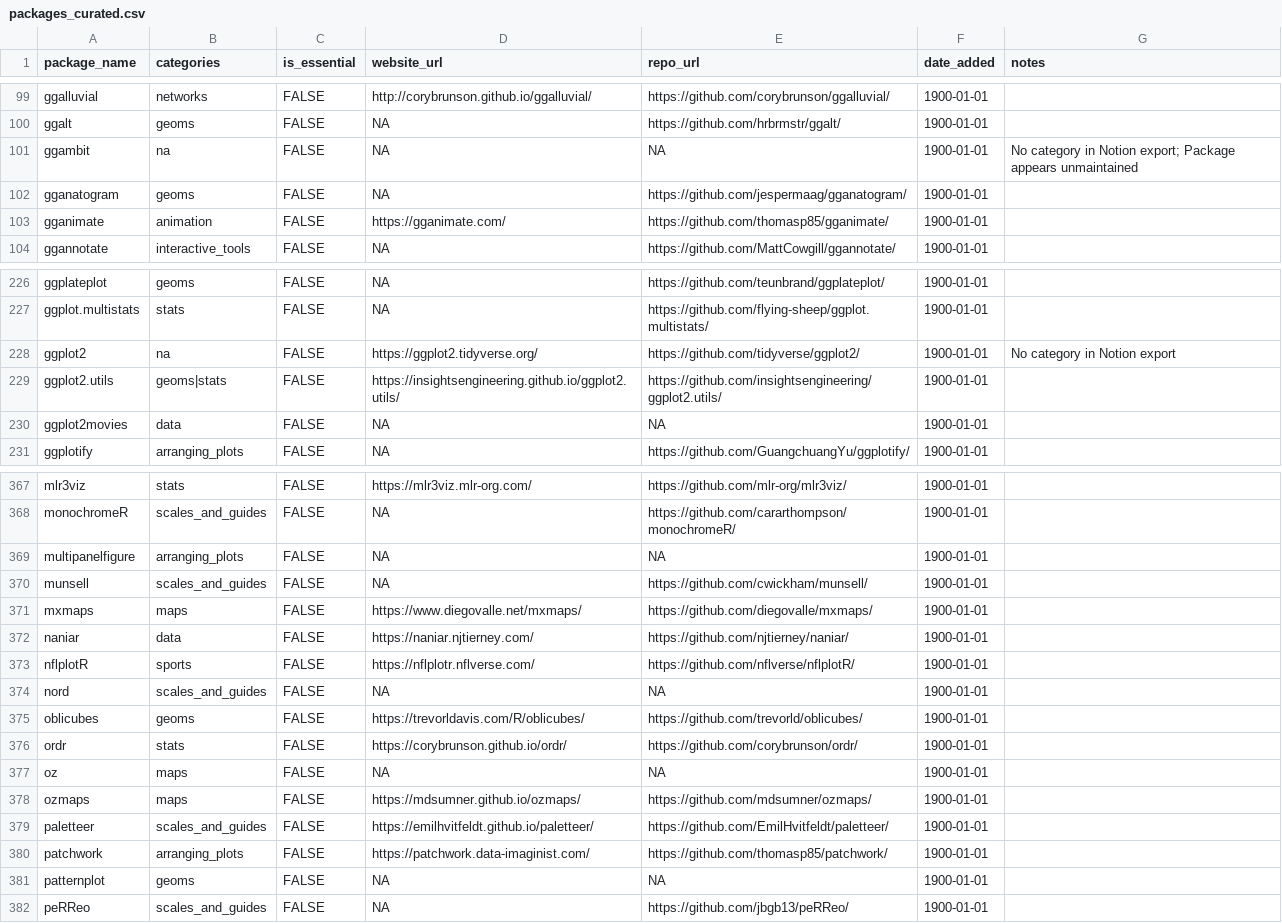
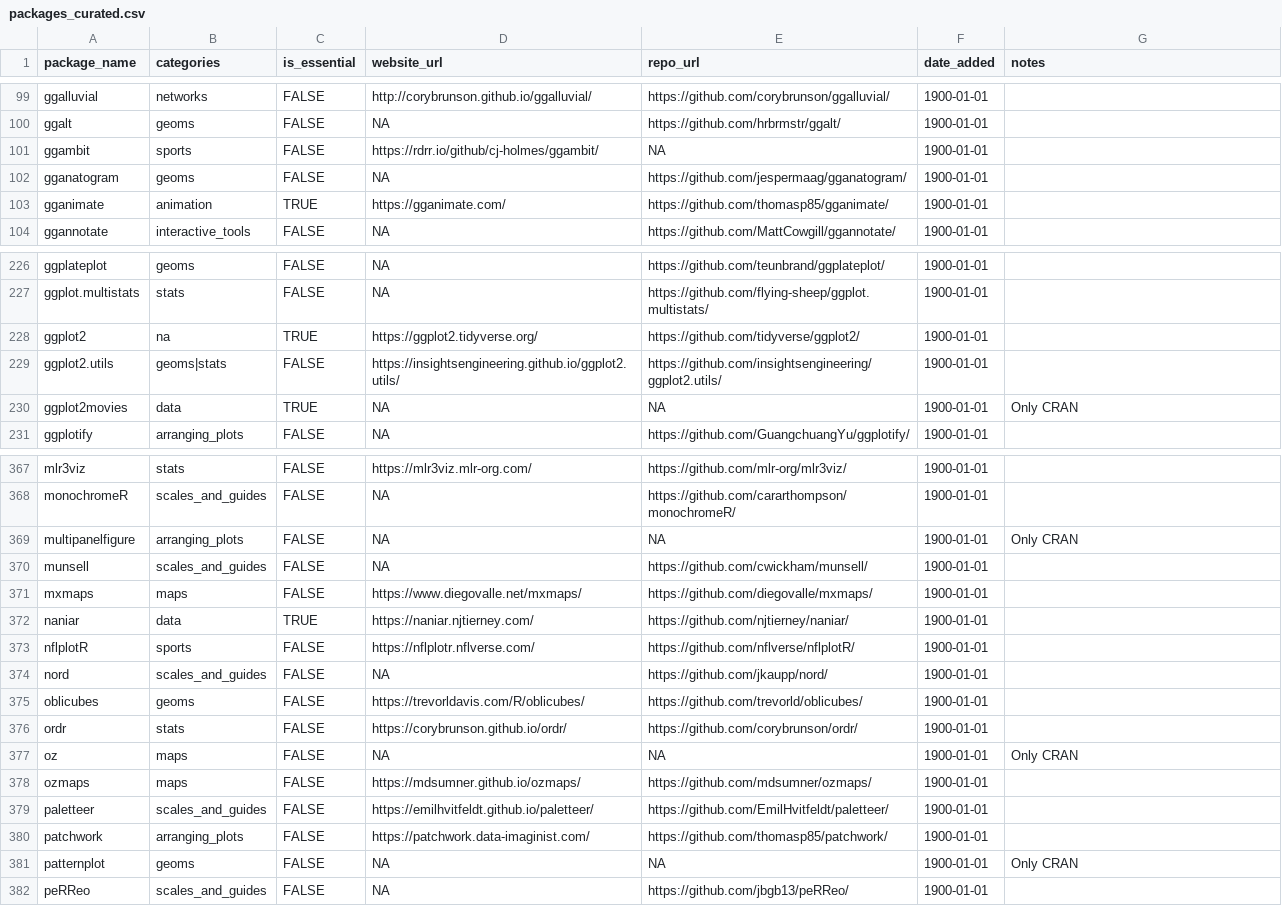
Before and after one commit to AnttiRask/ggplot2-extended-companion, a CSV file: data-raw/packages_curated.csv, drawn as a sheet; only a part is shown, gaps mark what is left out; the diff covers the shown part only.

```diff
--- a/data-raw/packages_curated.csv
+++ b/data-raw/packages_curated.csv
@@ -101 +101 @@
-"ggambit","na",FALSE,NA,NA,"1900-01-01","No category in Notion export; Package appears unmaintained"
+ggambit,sports,FALSE,https://rdrr.io/github/cj-holmes/ggambit/,NA,1900-01-01,
@@ -103 +103 @@
-"gganimate","animation",FALSE,"https://gganimate.com/","https://github.com/thomasp85/gganimate/","1900-01-01",""
+gganimate,animation,TRUE,https://gganimate.com/,https://github.com/thomasp85/gganimate/,1900-01-01,
@@ -228 +228 @@
-"ggplot2","na",FALSE,"https://ggplot2.tidyverse.org/","https://github.com/tidyverse/ggplot2/","1900-01-01","No category in Notion export"
+ggplot2,na,TRUE,https://ggplot2.tidyverse.org/,https://github.com/tidyverse/ggplot2/,1900-01-01,
@@ -230 +230 @@
-"ggplot2movies","data",FALSE,NA,NA,"1900-01-01",""
+ggplot2movies,data,TRUE,NA,NA,1900-01-01,Only CRAN
@@ -369 +369 @@
-"multipanelfigure","arranging_plots",FALSE,NA,NA,"1900-01-01",""
+multipanelfigure,arranging_plots,FALSE,NA,NA,1900-01-01,Only CRAN
@@ -372 +372 @@
-"naniar","data",FALSE,"https://naniar.njtierney.com/","https://github.com/njtierney/naniar/","1900-01-01",""
+naniar,data,TRUE,https://naniar.njtierney.com/,https://github.com/njtierney/naniar/,1900-01-01,
@@ -374 +374 @@
-"nord","scales_and_guides",FALSE,NA,NA,"1900-01-01",""
+nord,scales_and_guides,FALSE,NA,https://github.com/jkaupp/nord/,1900-01-01,
@@ -377 +377 @@
-"oz","maps",FALSE,NA,NA,"1900-01-01",""
+oz,maps,FALSE,NA,NA,1900-01-01,Only CRAN
@@ -381 +381 @@
-"patternplot","geoms",FALSE,NA,NA,"1900-01-01",""
+patternplot,geoms,FALSE,NA,NA,1900-01-01,Only CRAN
```
Also changed, not shown: 56 edited cells elsewhere in this file.
